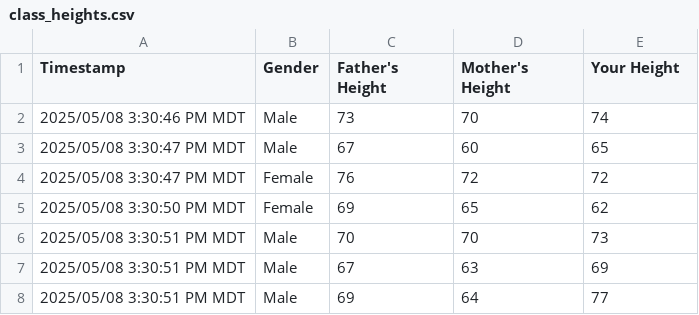
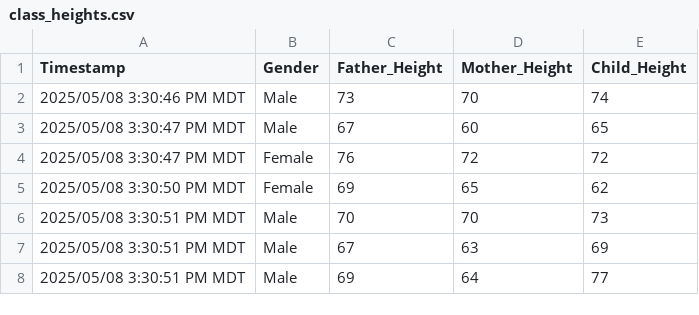
Before and after one commit to stanford-mse-125-2025/mse-125-2025-public, a CSV file: data/class_heights.csv, drawn as a sheet; only a part is shown.

Commit message:
Updated heights data

```diff
--- a/data/class_heights.csv
+++ b/data/class_heights.csv
@@ -1,2 +1,2 @@
-"Timestamp","Gender","Father's Height","Mother's Height","Your Height"
+"Timestamp","Gender","Father_Height","Mother_Height","Child_Height"
 "2025/05/08 3:30:46 PM MDT","Male","73","70","74"
```
